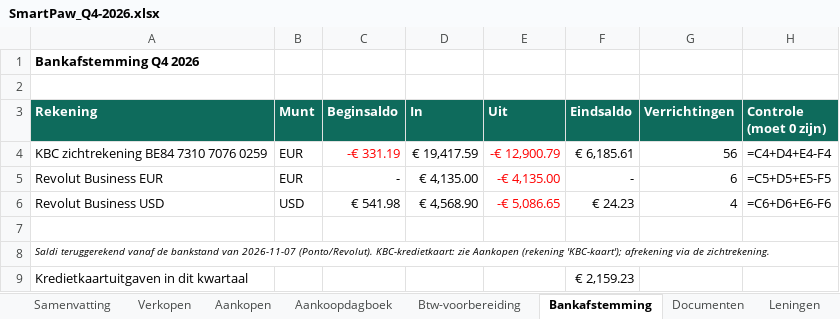
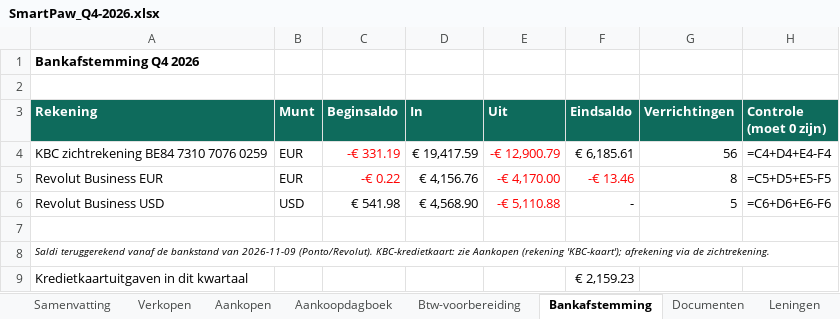
Before and after one commit to henristeyaert4-source/smartpaw-bank, an Excel workbook: boekhouding/rapporten/SmartPaw_Q4-2026.xlsx, sheet Bankafstemming, drawn as a sheet; values as stored, in another font and other column widths than the file's, no borders; formulas without a stored value are shown as written; the diff names each change by its address in the sheet, - before the commit and + after, or states it on an @@ line.

```diff
--- a/boekhouding/rapporten/SmartPaw_Q4-2026.xlsx (sheet Bankafstemming)
+++ b/boekhouding/rapporten/SmartPaw_Q4-2026.xlsx (sheet Bankafstemming)
-C5 (Beginsaldo): -
+C5 (Beginsaldo): -€ 0.22
-C5 text colour: black
+C5 text colour: #FF0000
-D5 (In): € 4,135.00
+D5 (In): € 4,156.76
-E5 (Uit): -€ 4,135.00
+E5 (Uit): -€ 4,170.00
-F5 (Eindsaldo): -
+F5 (Eindsaldo): -€ 13.46
-F5 text colour: black
+F5 text colour: #FF0000
-G5 (Verrichtingen): 6
+G5 (Verrichtingen): 8
-E6 (Uit): -€ 5,086.65
+E6 (Uit): -€ 5,110.88
-F6 (Eindsaldo): € 24.23
+F6 (Eindsaldo): -
-G6 (Verrichtingen): 4
+G6 (Verrichtingen): 5
-A8 (Rekening): …bankstand van 2026-11-07 (Ponto/Revolut). KBC-kredietkaart:…
+A8 (Rekening): …bankstand van 2026-11-09 (Ponto/Revolut). KBC-kredietkaart:…
```
Also changed, not shown: sheet Verkopen, sheet Aankopen, sheet Btw-voorbereiding, sheet Samenvatting, sheet OSS, sheet Documenten, boekhouding/rapporten/SmartPaw_Jaarafsluiting_2026.xlsx, boekhouding/rapporten/SmartPaw_Q3-2026.xlsx, 5 other files.
